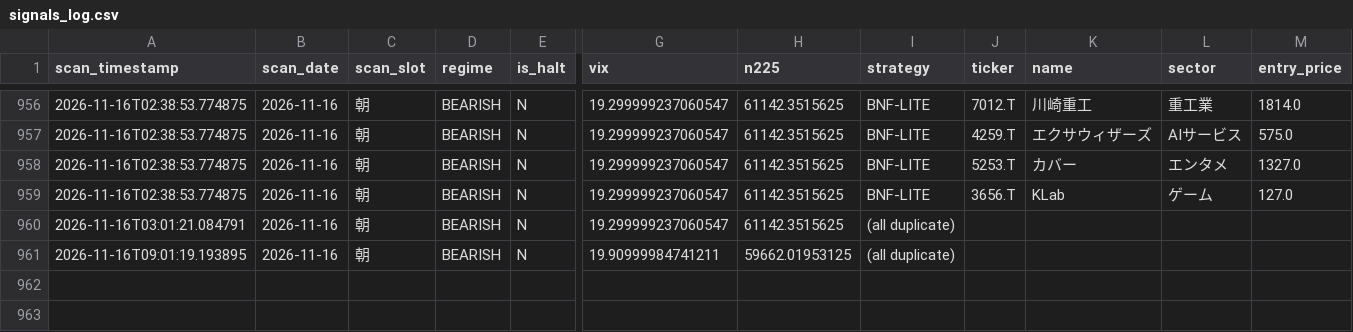
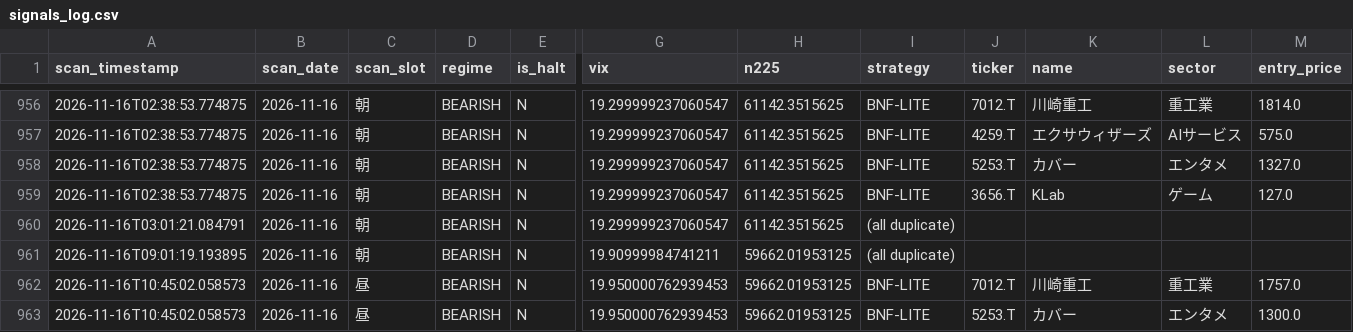
Before and after one commit to oo12takemaru-create/stock-trading-, a CSV file: signals_log.csv, drawn as a sheet; only a part is shown, gaps mark what is left out; rows hold the shown columns only; the diff names each change by its address in the sheet, - before the commit and + after, or states it on an @@ line.

```diff
--- a/signals_log.csv
+++ b/signals_log.csv
+row 962: 2026-11-16T10:45:02.058573 | 2026-11-16 | 昼 | BEARISH | N | 19.950000762939453 | 59662.01953125 | BNF-LITE | 7012.T | 川崎重工 | 重工業 | 1757.0
+row 963: 2026-11-16T10:45:02.058573 | 2026-11-16 | 昼 | BEARISH | N | 19.950000762939453 | 59662.01953125 | BNF-LITE | 5253.T | カバー | エンタメ | 1300.0
```
